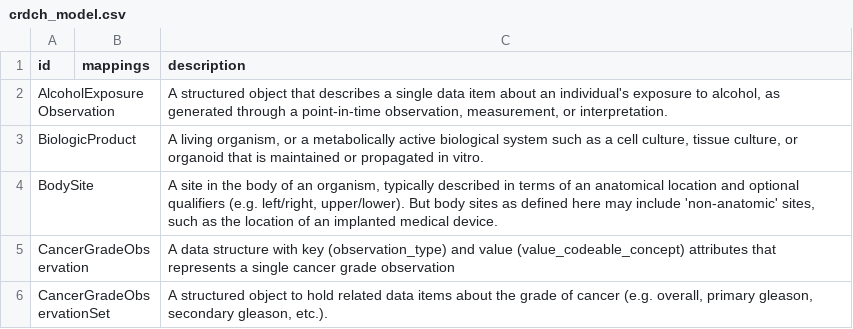
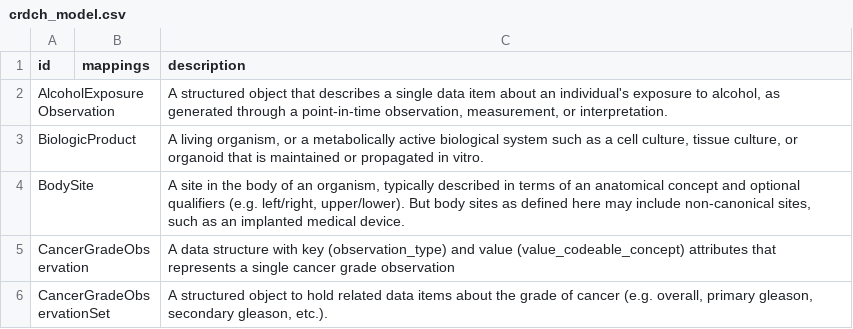
Before and after one commit to cancerDHC/ccdhmodel, a CSV file: crdch_model/csv/crdch_model.csv, drawn as a sheet; only a part is shown.

```diff
--- a/crdch_model/csv/crdch_model.csv
+++ b/crdch_model/csv/crdch_model.csv
@@ -3,3 +3,3 @@ AlcoholExposureObservation,,"A structured object that describes a single data it
 BiologicProduct,,"A living organism, or a metabolically active biological system such as a cell culture, tissue culture, or organoid that is maintained or propagated in vitro."
-BodySite,,"A site in the body of an organism, typically described in terms of an anatomical location and optional qualifiers (e.g. left/right, upper/lower). But body sites as defined here may include 'non-anatomic' sites, such as the location of an implanted medical device."
+BodySite,,"A site in the body of an organism, typically described in terms of an anatomical concept and optional qualifiers (e.g. left/right, upper/lower). But body sites as defined here may include non-canonical sites, such as an implanted medical device."
 CancerGradeObservation,,A data structure with key (observation_type) and value (value_codeable_concept) attributes that represents a single cancer grade observation
```
Also changed, not shown: 6 other files.
